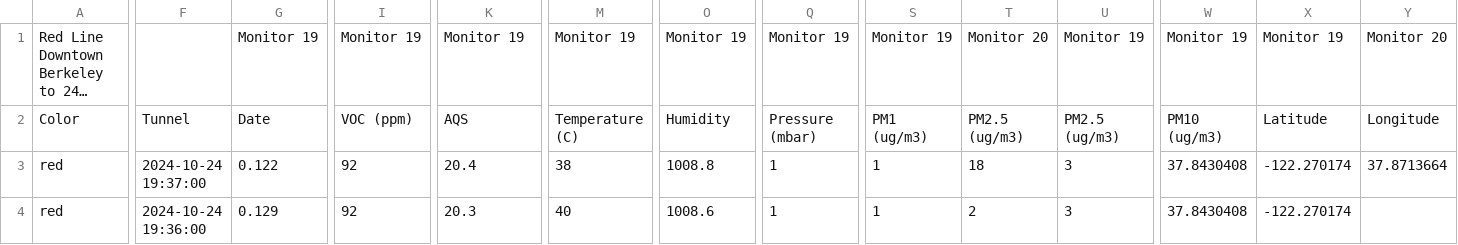
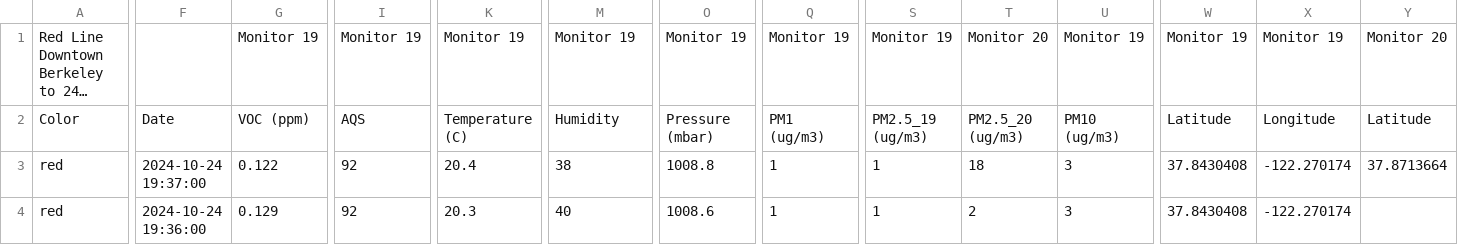
Before and after one commit to dekramer-business/bart-cleaner, a CSV file: csvs/red2.csv, drawn as a sheet; only a part is shown, gaps mark what is left out; long unchanged cells end in …; the diff covers the shown part only; the diff names each change by its address in the sheet, - before the commit and + after, or states it on an @@ line.

```diff
--- a/csvs/red2.csv
+++ b/csvs/red2.csv
-F2: Tunnel
+F2: Date
-G2: Date
+G2: VOC (ppm)
-I2: VOC (ppm)
+I2: AQS
-K2: AQS
+K2: Temperature (C)
-M2: Temperature (C)
+M2: Humidity
-O2: Humidity
+O2: Pressure (mbar)
-Q2: Pressure (mbar)
+Q2: PM1 (ug/m3)
-S2: PM1 (ug/m3)
+S2: PM2.5_19 (ug/m3)
-T2: PM2.5 (ug/m3)
+T2: PM2.5_20 (ug/m3)
-U2: PM2.5 (ug/m3)
+U2: PM10 (ug/m3)
-W2: PM10 (ug/m3)
+W2: Latitude
-X2: Latitude
+X2: Longitude
-Y2: Longitude
+Y2: Latitude
```
Also changed, not shown: 2 edited cells elsewhere in this file, csvs/red1.csv, csvs/yellow1.csv, 2 other files.
